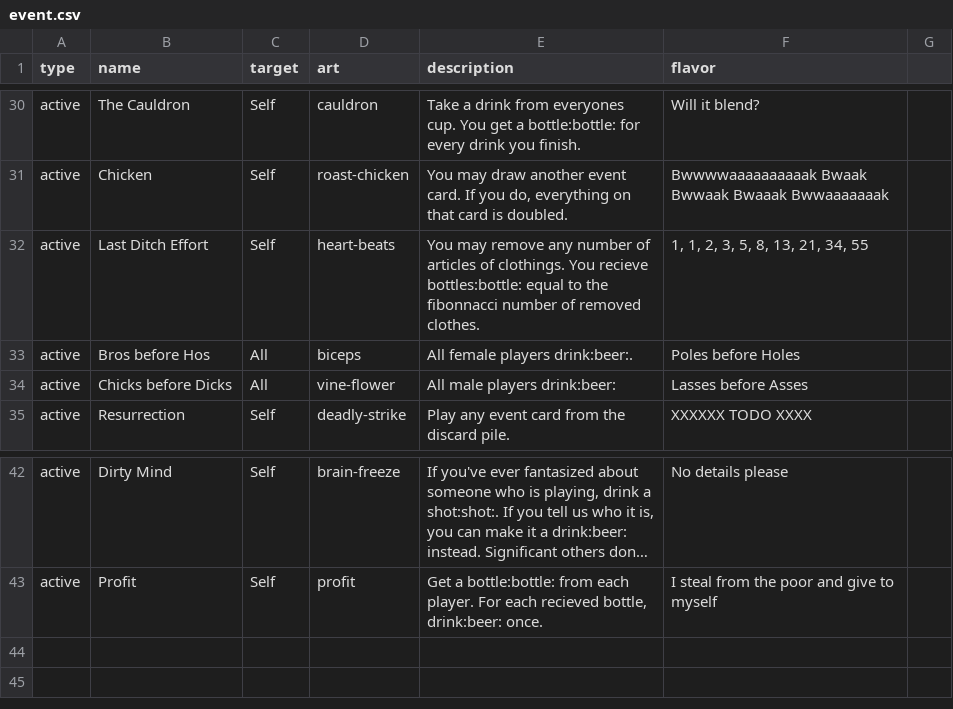
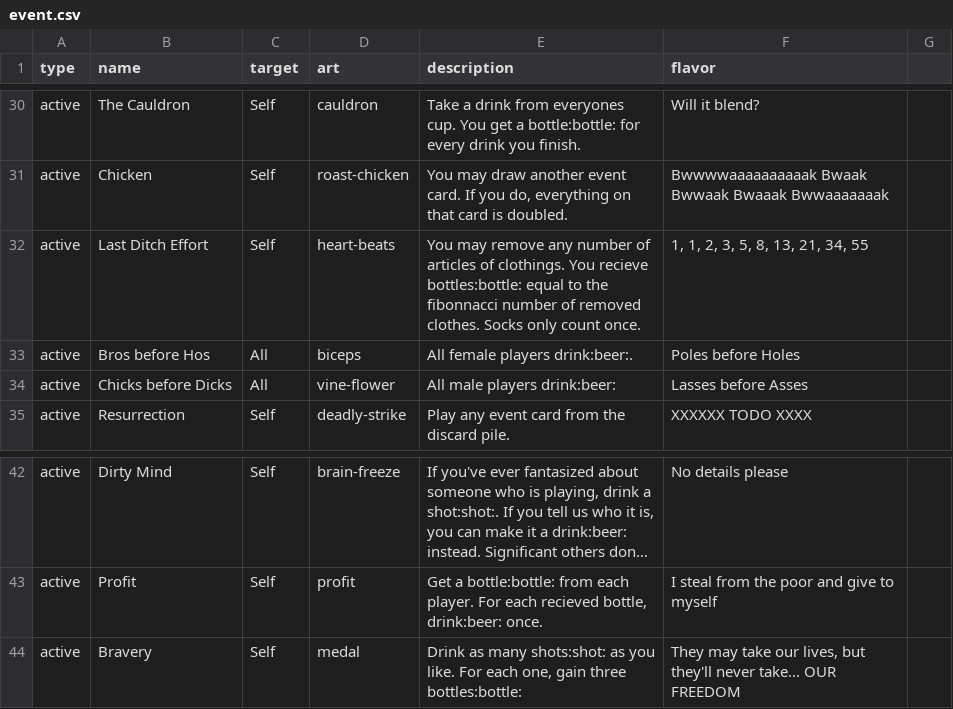
Before and after one commit to Qgel/FratAttack, a CSV file: cards/data/event.csv, drawn as a sheet; only a part is shown, gaps mark what is left out; long unchanged cells end in …; the diff names each change by its address in the sheet, - before the commit and + after, or states it on an @@ line.

```diff
--- a/cards/data/event.csv
+++ b/cards/data/event.csv
-E32 (description): …removed clothes.
+E32 (description): …removed clothes. Socks only count once.
+row 44: active | Bravery | Self | medal | Drink as many shots:shot: as you like. For each one, gain three bottles:bottle: | They may take our lives, but they'll never take... OUR FREEDOM
```
Also changed, not shown: cards/data/action.csv.
